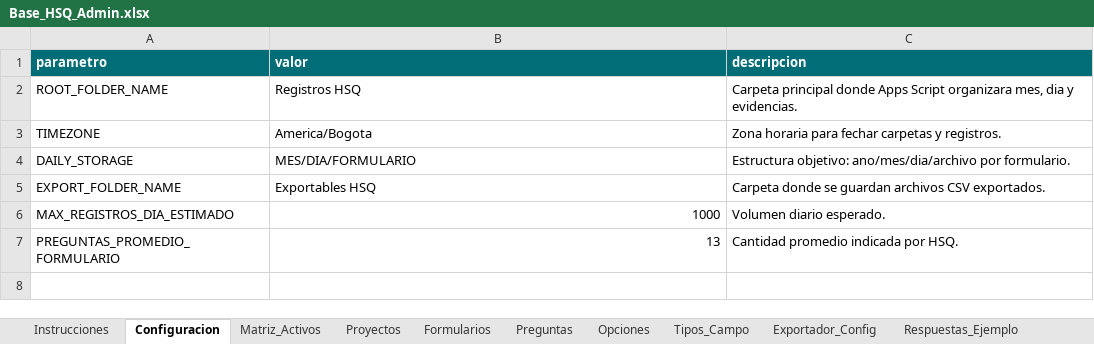
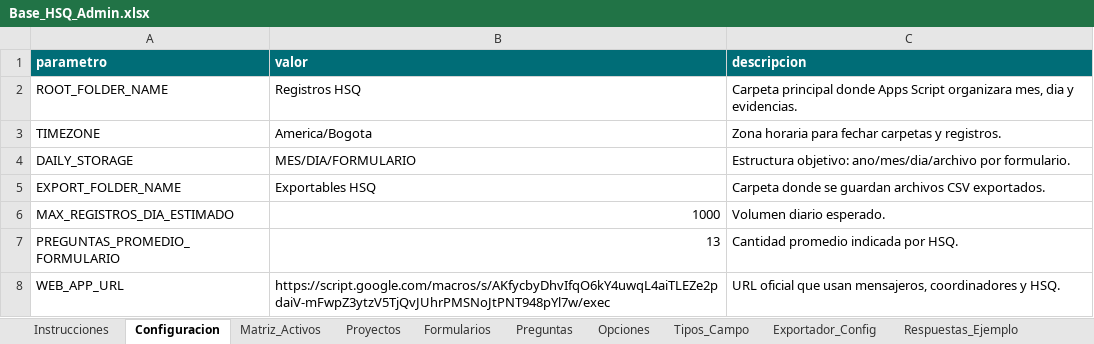
Before and after one commit to QuickLastMile/Gesti-nHSQ, an Excel workbook: base/Base_HSQ_Admin.xlsx, sheet Configuracion, drawn as a sheet; values as stored, in another font and other column widths than the file's, no borders; table styles not drawn; the diff names each change by its address in the sheet, - before the commit and + after, or states it on an @@ line.

```diff
--- a/base/Base_HSQ_Admin.xlsx (sheet Configuracion)
+++ b/base/Base_HSQ_Admin.xlsx (sheet Configuracion)
+row 8: WEB_APP_URL | https://script.google.com/macros/s/AKfycbyDhvIfqO6kY4uwqL4aiTLEZe2pdaiV-mFwpZ3ytzV5TjQvJUhrPMSNoJtPNT948pYl7w/exec | URL oficial que usan mensajeros, coordinadores y HSQ.
```
Also changed, not shown: sheet Respuestas_Ejemplo, 4 other files.
